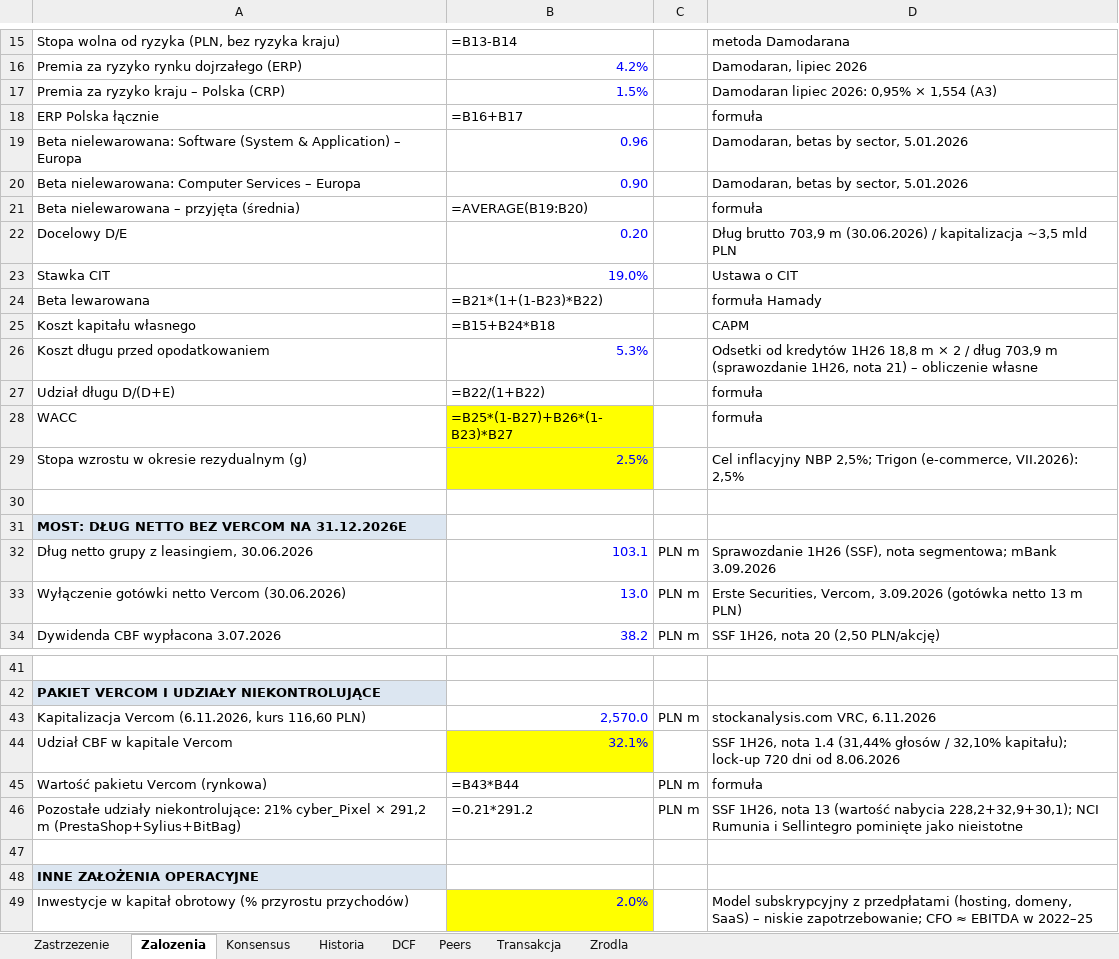
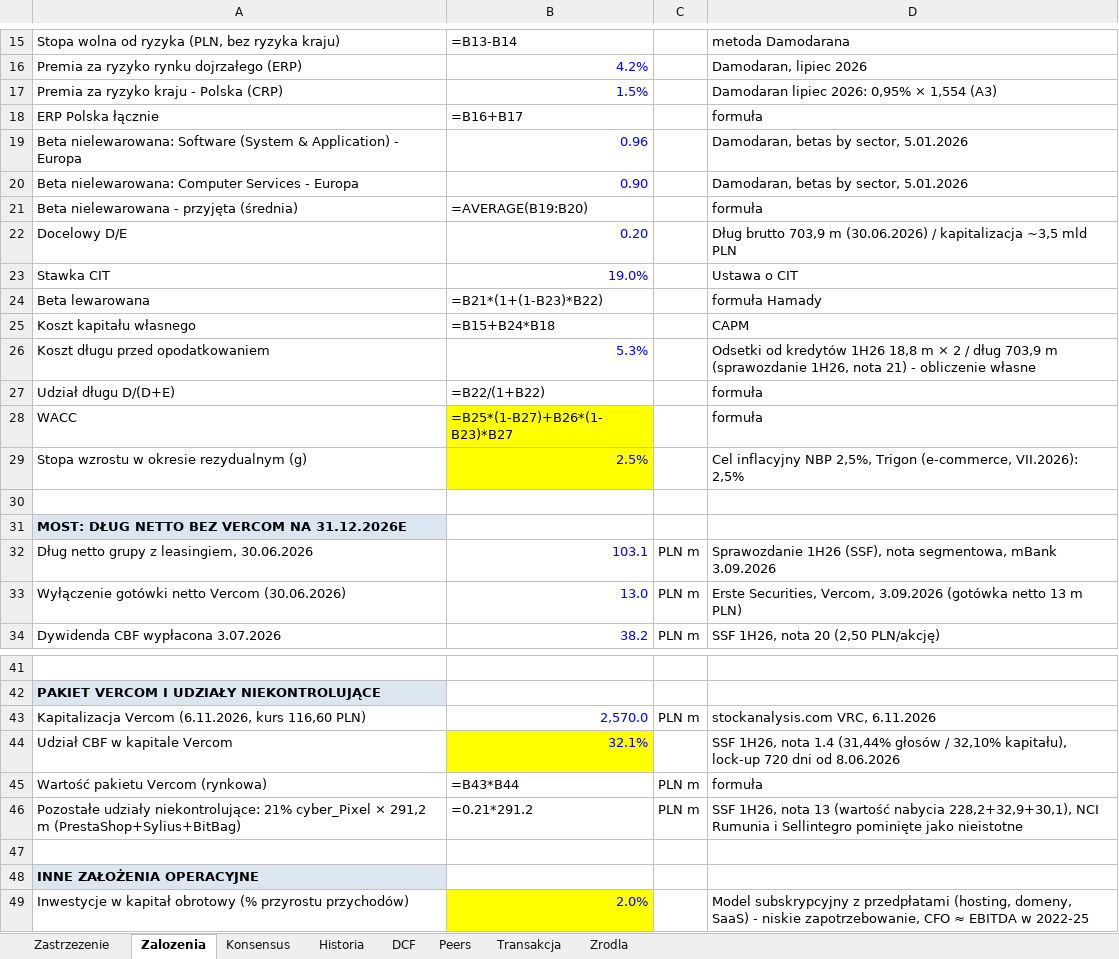
Before and after one commit to arturperec/cyberfolks-rekomendacja-ma, an Excel workbook: cyberFolks_model_DCF_peers.xlsx, sheet Zalozenia, drawn as a sheet; only a part is shown, gaps mark what is left out; values as stored, in another font and other column widths than the file's, no borders; formulas without a stored value are shown as written; the diff covers the shown part only; the diff names each change by its address in the sheet, - before the commit and + after, or states it on an @@ line.

```diff
--- a/cyberFolks_model_DCF_peers.xlsx (sheet Zalozenia)
+++ b/cyberFolks_model_DCF_peers.xlsx (sheet Zalozenia)
-A17: Premia za ryzyko kraju – Polska (CRP)
+A17: Premia za ryzyko kraju - Polska (CRP)
-A19: …& Application) – Europa
+A19: …& Application) - Europa
-A20: …Computer Services – Europa
+A20: …Computer Services - Europa
-A21: Beta nielewarowana – przyjęta (średnia)
+A21: Beta nielewarowana - przyjęta (średnia)
-D26: …nota 21) – obliczenie własne
+D26: …nota 21) - obliczenie własne
-D29: …inflacyjny NBP 2,5%; Trigon (e-commerce,…
+D29: …inflacyjny NBP 2,5%, Trigon (e-commerce,…
-D32: …(SSF), nota segmentowa; mBank 3.09.2026
+D32: …(SSF), nota segmentowa, mBank 3.09.2026
-D44: …/ 32,10% kapitału); lock-up 720…
+D44: …/ 32,10% kapitału), lock-up 720…
-D46: …(wartość nabycia 228,2+32,9+30,1); NCI Rumunia…
+D46: …(wartość nabycia 228,2+32,9+30,1), NCI Rumunia…
-D49: …domeny, SaaS) – niskie zapotrzebowanie; CFO ≈ EBITDA w 2022–25
+D49: …domeny, SaaS) - niskie zapotrzebowanie, CFO ≈ EBITDA w 2022-25
```
Also changed, not shown: 5 edited cells elsewhere in this sheet, sheet Konsensus, sheet Zrodla, sheet Peers, sheet Transakcja, sheet DCF, sheet Zastrzezenie, 1 more sheet, 3 other files.
